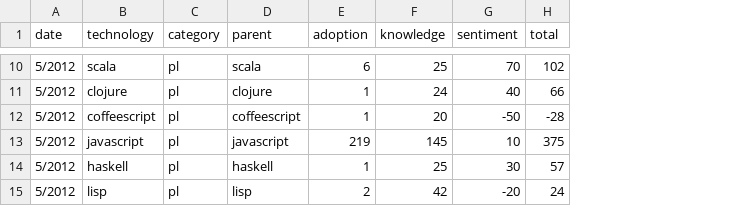
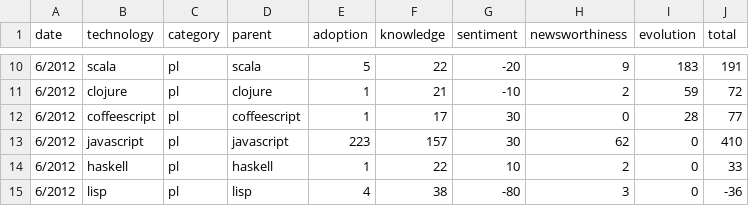
Before and after one commit to tomrozendaal/technologyViewer, a CSV file: public/data/latest_pl_aspect_data.csv, drawn as a sheet; only a part is shown, gaps mark what is left out; addresses are those after the commit; the diff covers the shown part only; the diff names each change by its address in the sheet, - before the commit and + after, or states it on an @@ line.

```diff
--- a/public/data/latest_pl_aspect_data.csv
+++ b/public/data/latest_pl_aspect_data.csv
+column H (newsworthiness), rows 10-15: 9 | 2 | 0 | 62 | 2 | 3
+column I (evolution), rows 10-15: 183 | 59 | 28 | 0 | 0 | 0
-A10:A15 (date): 5/2012
+A10:A15 (date): 6/2012
-E10 (adoption): 6
+E10 (adoption): 5
-F10 (knowledge): 25
+F10 (knowledge): 22
-G10 (sentiment): 70
+G10 (sentiment): -20
-J10 (total): 102
+J10 (total): 191
-F11 (knowledge): 24
+F11 (knowledge): 21
-G11 (sentiment): 40
+G11 (sentiment): -10
-J11 (total): 66
+J11 (total): 72
-F12 (knowledge): 20
+F12 (knowledge): 17
-G12 (sentiment): -50
+G12 (sentiment): 30
-J12 (total): -28
+J12 (total): 77
-E13 (adoption): 219
+E13 (adoption): 223
-F13 (knowledge): 145
+F13 (knowledge): 157
-G13 (sentiment): 10
+G13 (sentiment): 30
-J13 (total): 375
+J13 (total): 410
-F14 (knowledge): 25
+F14 (knowledge): 22
-G14 (sentiment): 30
+G14 (sentiment): 10
-J14 (total): 57
+J14 (total): 33
-E15 (adoption): 2
+E15 (adoption): 4
-F15 (knowledge): 42
+F15 (knowledge): 38
-G15 (sentiment): -20
+G15 (sentiment): -80
-J15 (total): 24
+J15 (total): -36
```
Also changed, not shown: 37 edited cells elsewhere in this file, public/data/latest_metrics_data.csv, public/data/latest_wf_aspect_data.csv, 14 other files.
